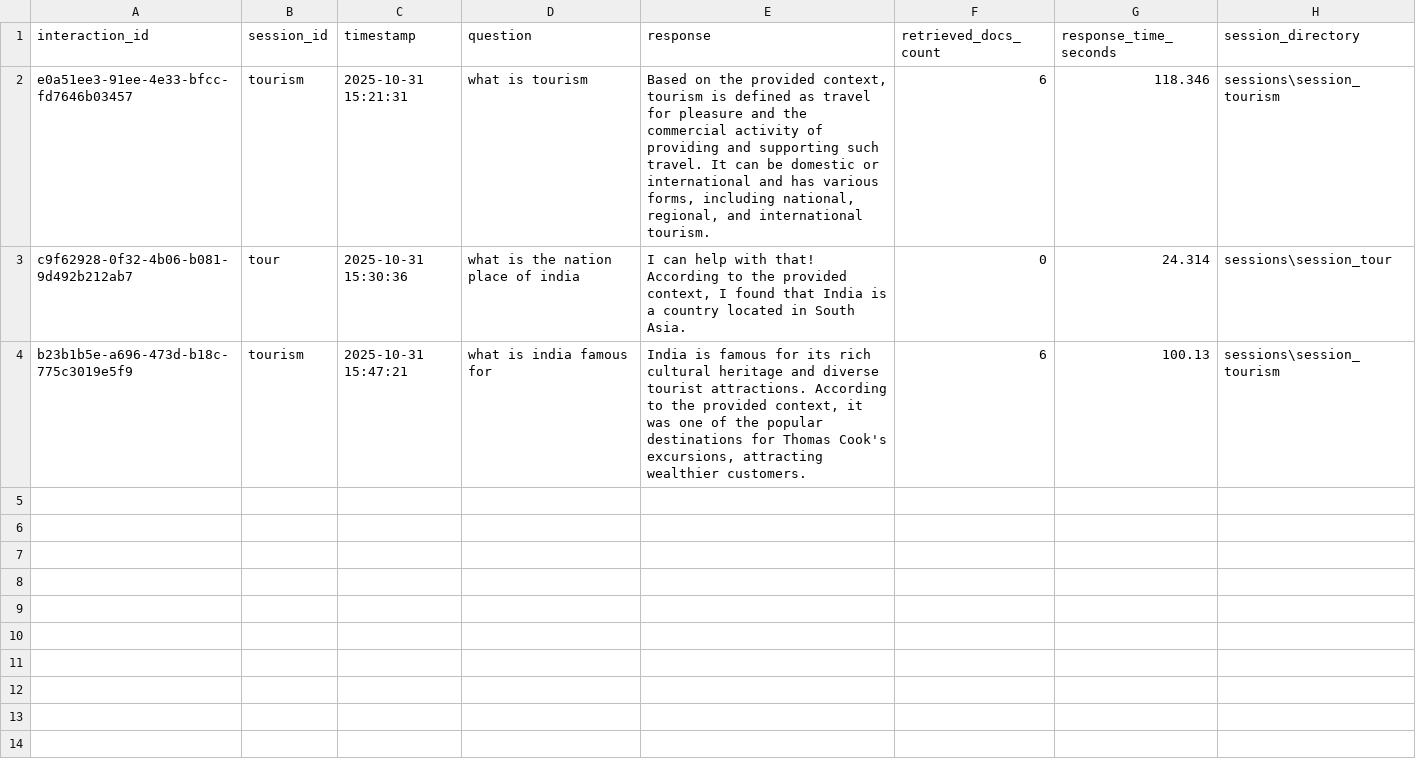
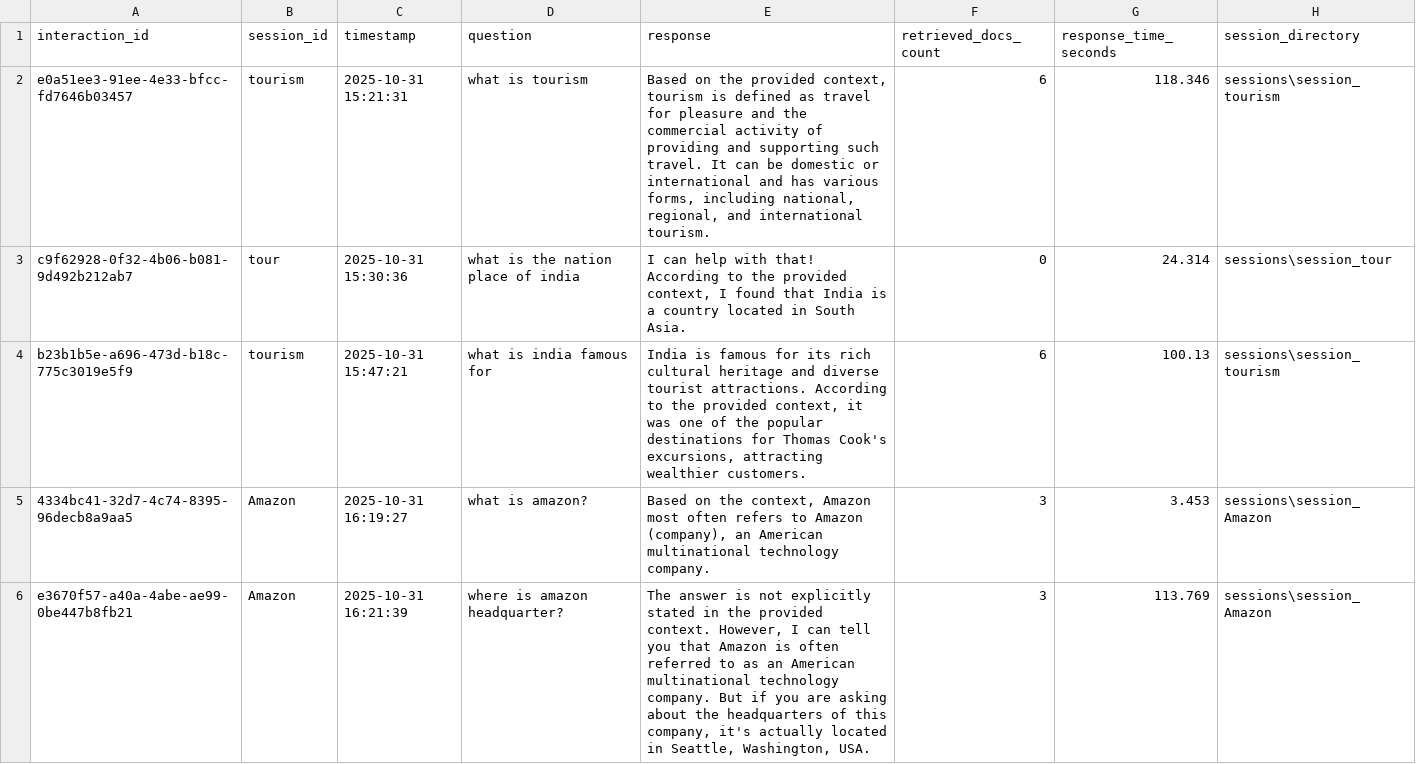
Before and after one commit to isatyamks/rag-scale, a CSV file: sessions/interactions.csv, drawn as a sheet.

Commit message:
Refactor main.py: rename variables for clarity, enhance session handling, and improve logging; update interactions.csv with new entries; modify doc_processor.py to increase chunk size; update vector_manager.py to use HNSW vector store

```diff
--- a/sessions/interactions.csv
+++ b/sessions/interactions.csv
@@ -4 +4,3 @@ c9f62928-0f32-4b06-b081-9d492b212ab7,tour,2025-10-31 15:30:36,what is the nation
 b23b1b5e-a696-473d-b18c-775c3019e5f9,tourism,2025-10-31 15:47:21,what is india famous for,"India is famous for its rich cultural heritage and diverse tourist attractions. According to the provided context, it was one of the popular destinations for Thomas Cook's excursions, attracting wealthier customers.",6,100.13,sessions\session_tourism
+4334bc41-32d7-4c74-8395-96decb8a9aa5,Amazon,2025-10-31 16:19:27,what is amazon?,"Based on the context, Amazon most often refers to Amazon (company), an American multinational technology company.",3,3.453,sessions\session_Amazon
+e3670f57-a40a-4abe-ae99-0be447b8fb21,Amazon,2025-10-31 16:21:39,where is amazon headquarter?,"The answer is not explicitly stated in the provided context. However, I can tell you that Amazon is often referred to as an American multinational technology company. But if you are asking about the headquarters of this company, it's actually located in Seattle, Washington, USA.",3,113.769,sessions\session_Amazon
```
Also changed, not shown: 4 other files.
